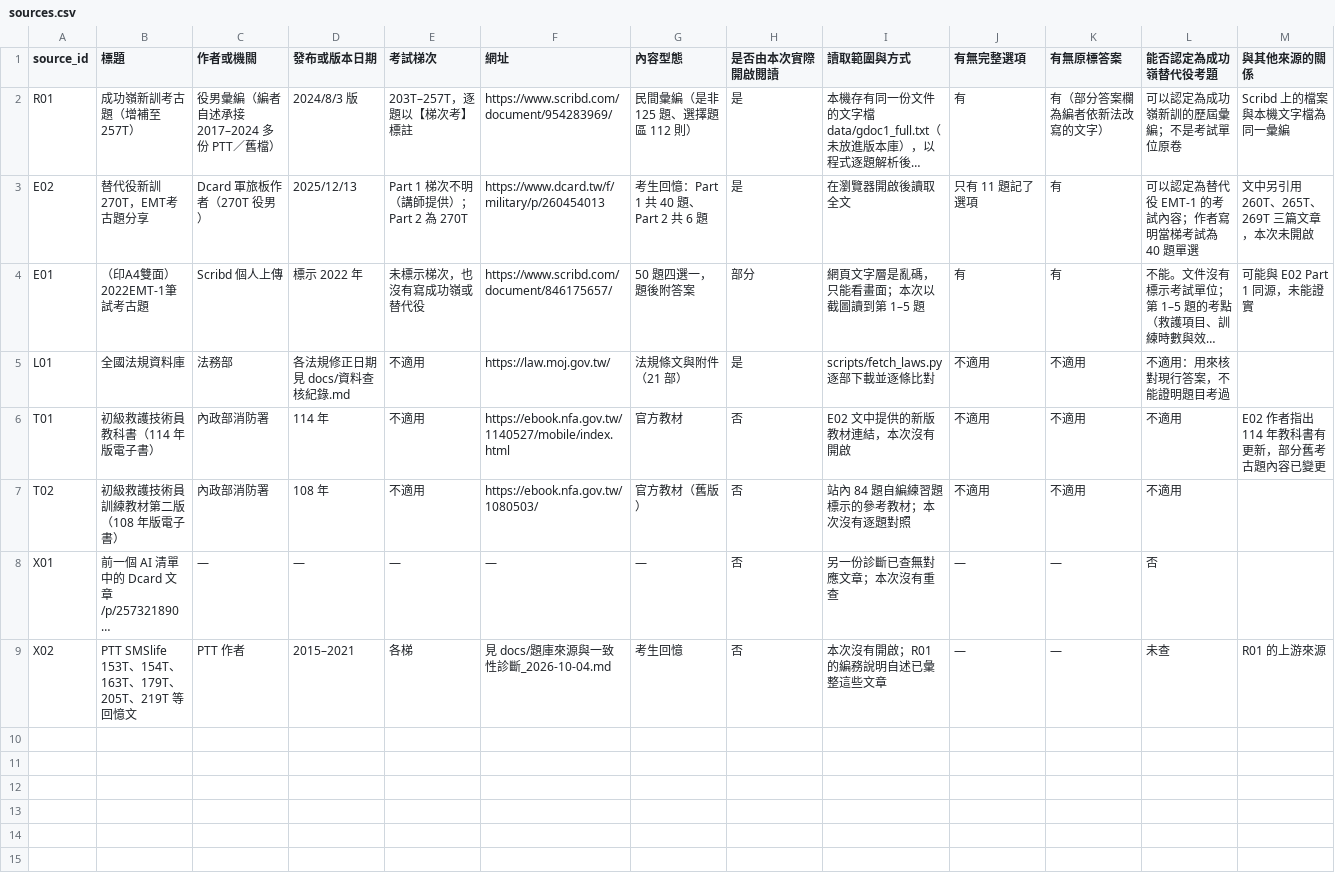
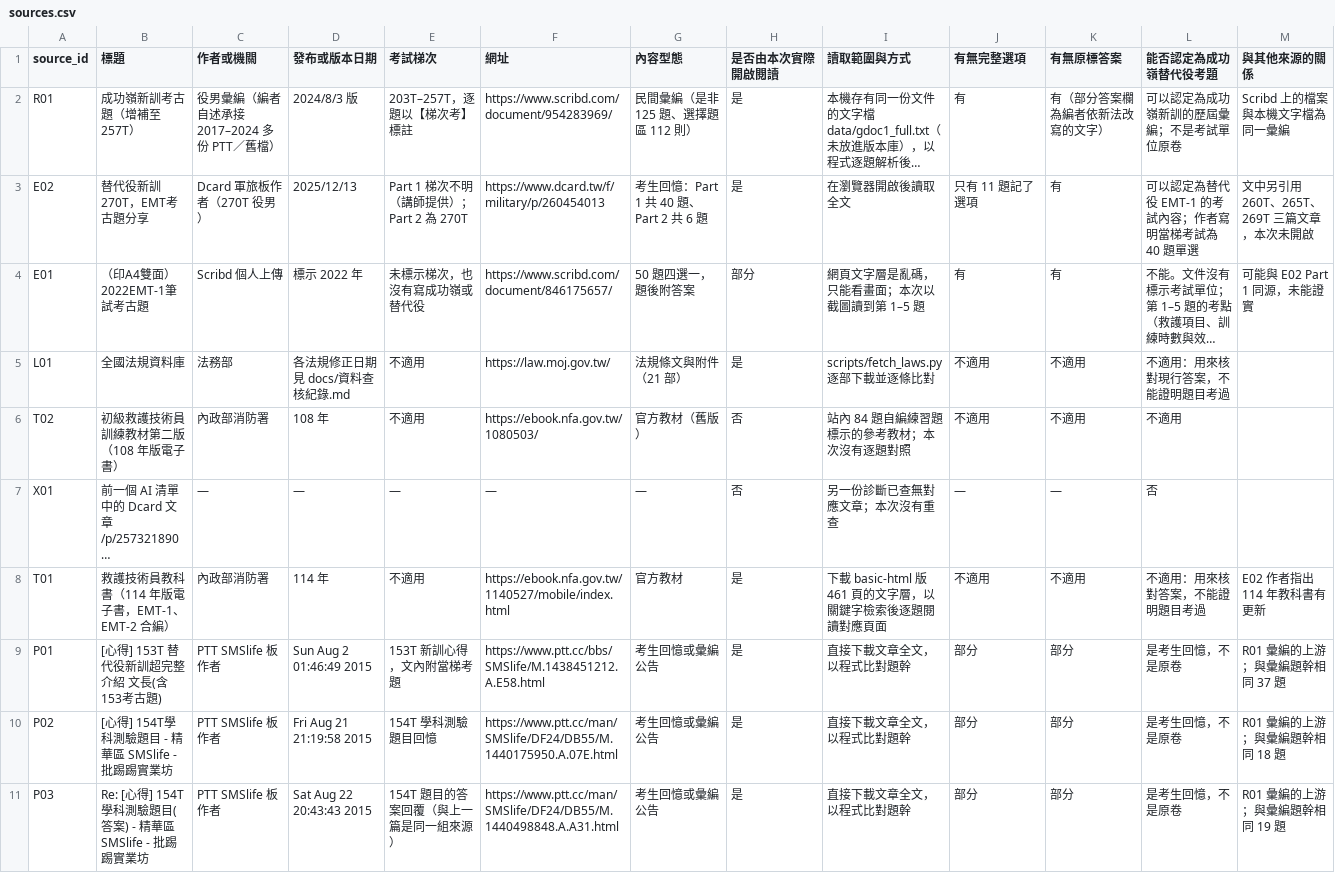
Before and after one commit to Lee200202/SMS-Exam-Prep, a CSV file: docs/sources.csv, drawn as a sheet; only a part is shown; long unchanged cells end in …; removed rows and columns are numbered as before the commit, all else as after; rows hold the shown columns only; the diff covers the shown part only; the diff names each change by its address in the sheet, - before the commit and + after, or states it on an @@ line.

```diff
--- a/docs/sources.csv
+++ b/docs/sources.csv
-row 6: T01 | 初級救護技術員教科書（114 年版電子書） | 內政部消防署 | 114 年 | 不適用 | https://ebook.nfa.gov.tw/1140527/mobile/index.html | 官方教材 | 否 | E02 文中提供的新版教材連結，本次沒有開啟 | 不適用 | 不適用 | 不適用 | E02 作者指出 114 年教科書有更新，部分舊考古題內容已變更
-row 9: X02 | PTT SMSlife 153T、154T、163T、179T、205T、219T 等回憶文 | PTT 作者 | 2015–2021 | 各梯 | 見 docs/題庫來源與一致性診斷_2026-10-04.md | 考生回憶 | 否 | 本次沒有開啟；R01 的編務說明自述已彙整這些文章 | — | — | 未查 | R01 的上游來源
+row 8: T01 | 救護技術員教科書（114 年版電子書，EMT-1、EMT-2 合編） | 內政部消防署 | 114 年 | 不適用 | https://ebook.nfa.gov.tw/1140527/mobile/index.html | 官方教材 | 是 | 下載 basic-html 版 461 頁的文字層，以關鍵字檢索後逐題閱讀對應頁面 | 不適用 | 不適用 | 不適用：用來核對答案，不能證明題目考過 | E02 作者指出 114 年教科書有更新
+row 9: P01 | [心得] 153T 替代役新訓超完整介紹 文長(含153考古題) | PTT SMSlife 板作者 | Sun Aug 2 01:46:49 2015 | 153T 新訓心得，文內附當梯考題 | https://www.ptt.cc/bbs/SMSlife/M.1438451212.A.E58.html | 考生回憶或彙編公告 | 是 | 直接下載文章全文，以程式比對題幹 | 部分 | 部分 | 是考生回憶，不是原卷 | R01 彙編的上游；與彙編題幹相同 37 題
+row 10: P02 | [心得] 154T學科測驗題目 - 精華區 SMSlife - 批踢踢實業坊 | PTT SMSlife 板作者 | Fri Aug 21 21:19:58 2015 | 154T 學科測驗題目回憶 | https://www.ptt.cc/man/SMSlife/DF24/DB55/M.1440175950.A.07E.html | 考生回憶或彙編公告 | 是 | 直接下載文章全文，以程式比對題幹 | 部分 | 部分 | 是考生回憶，不是原卷 | R01 彙編的上游；與彙編題幹相同 18 題
+row 11: P03 | Re: [心得] 154T學科測驗題目(答案) - 精華區 SMSlife - 批踢踢實業坊 | PTT SMSlife 板作者 | Sat Aug 22 20:43:43 2015 | 154T 題目的答案回覆（與上一篇是同一組來源） | https://www.ptt.cc/man/SMSlife/DF24/DB55/M.1440498848.A.A31.html | 考生回憶或彙編公告 | 是 | 直接下載文章全文，以程式比對題幹 | 部分 | 部分 | 是考生回憶，不是原卷 | R01 彙編的上游；與彙編題幹相同 19 題
```
Also changed, not shown: 8 added rows elsewhere in this file, docs/question_provenance.csv, docs/逐題審核_2026-10-04.csv, 23 other files.
